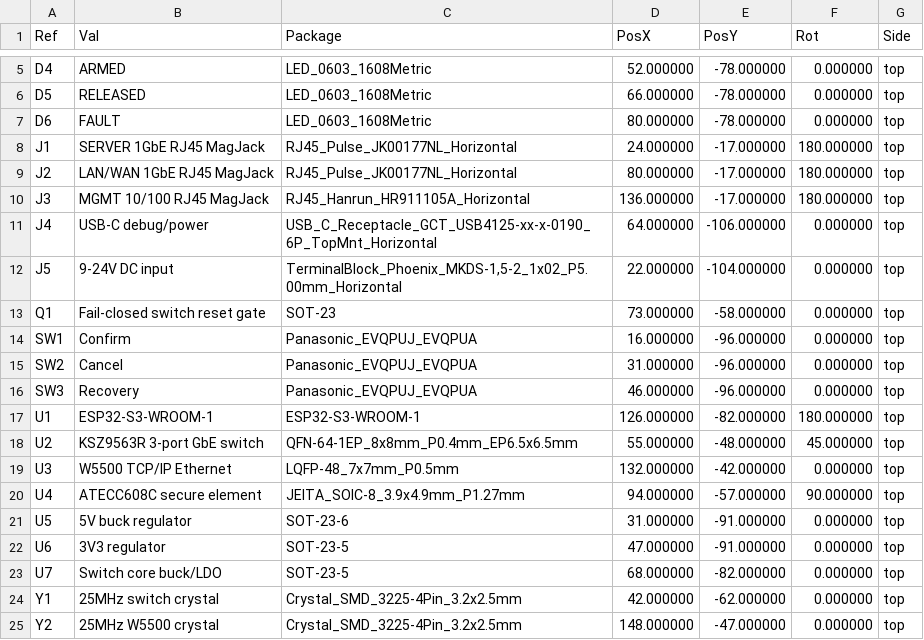
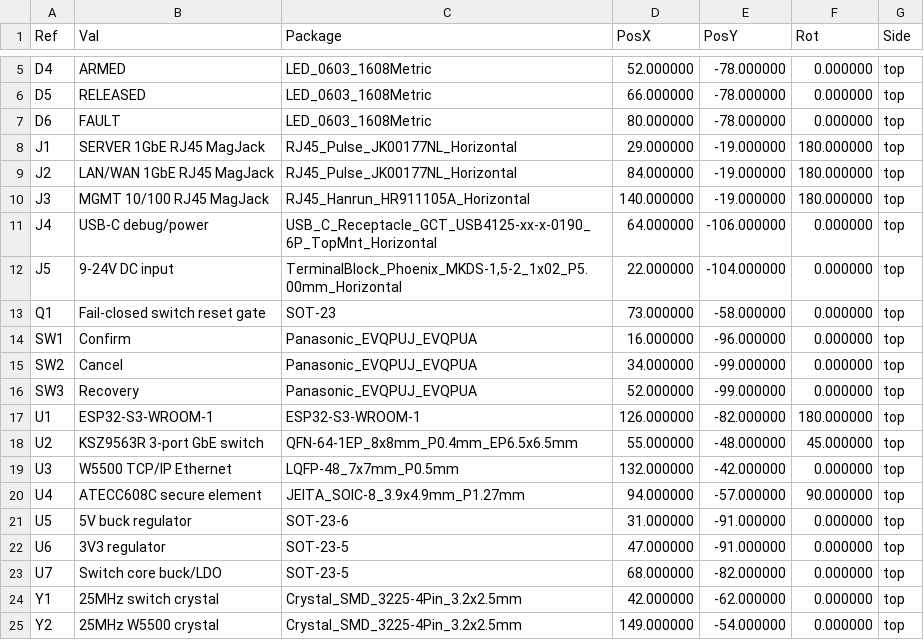
Before and after one commit to lizuyi-6/Networksafe, a CSV file: hardware/kicad/aetherguard-network-isolation-gateway-v1/release/v1-proto/assembly/kicad-position.csv, drawn as a sheet; only a part is shown, gaps mark what is left out.

Commit message:
fix: clear gateway kicad warnings

```diff
--- a/hardware/kicad/aetherguard-network-isolation-gateway-v1/release/v1-proto/assembly/kicad-position.csv
+++ b/hardware/kicad/aetherguard-network-isolation-gateway-v1/release/v1-proto/assembly/kicad-position.csv
@@ -7,5 +7,5 @@ Ref,Val,Package,PosX,PosY,Rot,Side
 "D6","FAULT","LED_0603_1608Metric",80.000000,-78.000000,0.000000,top
-"J1","SERVER 1GbE RJ45 MagJack","RJ45_Pulse_JK00177NL_Horizontal",24.000000,-17.000000,180.000000,top
-"J2","LAN/WAN 1GbE RJ45 MagJack","RJ45_Pulse_JK00177NL_Horizontal",80.000000,-17.000000,180.000000,top
-"J3","MGMT 10/100 RJ45 MagJack","RJ45_Hanrun_HR911105A_Horizontal",136.000000,-17.000000,180.000000,top
+"J1","SERVER 1GbE RJ45 MagJack","RJ45_Pulse_JK00177NL_Horizontal",29.000000,-19.000000,180.000000,top
+"J2","LAN/WAN 1GbE RJ45 MagJack","RJ45_Pulse_JK00177NL_Horizontal",84.000000,-19.000000,180.000000,top
+"J3","MGMT 10/100 RJ45 MagJack","RJ45_Hanrun_HR911105A_Horizontal",140.000000,-19.000000,180.000000,top
 "J4","USB-C debug/power","USB_C_Receptacle_GCT_USB4125-xx-x-0190_6P_TopMnt_Horizontal",64.000000,-106.000000,0.000000,top
@@ -14,4 +14,4 @@ Ref,Val,Package,PosX,PosY,Rot,Side
 "SW1","Confirm","Panasonic_EVQPUJ_EVQPUA",16.000000,-96.000000,0.000000,top
-"SW2","Cancel","Panasonic_EVQPUJ_EVQPUA",31.000000,-96.000000,0.000000,top
-"SW3","Recovery","Panasonic_EVQPUJ_EVQPUA",46.000000,-96.000000,0.000000,top
+"SW2","Cancel","Panasonic_EVQPUJ_EVQPUA",34.000000,-99.000000,0.000000,top
+"SW3","Recovery","Panasonic_EVQPUJ_EVQPUA",52.000000,-99.000000,0.000000,top
 "U1","ESP32-S3-WROOM-1","ESP32-S3-WROOM-1",126.000000,-82.000000,180.000000,top
@@ -24,2 +24,2 @@ Ref,Val,Package,PosX,PosY,Rot,Side
 "Y1","25MHz switch crystal","Crystal_SMD_3225-4Pin_3.2x2.5mm",42.000000,-62.000000,0.000000,top
-"Y2","25MHz W5500 crystal","Crystal_SMD_3225-4Pin_3.2x2.5mm",148.000000,-47.000000,0.000000,top
+"Y2","25MHz W5500 crystal","Crystal_SMD_3225-4Pin_3.2x2.5mm",149.000000,-54.000000,0.000000,top
```
Also changed, not shown: hardware/kicad/aetherguard-network-isolation-gateway-v1/release/v1-proto/position-proto.csv, 40 other files.
